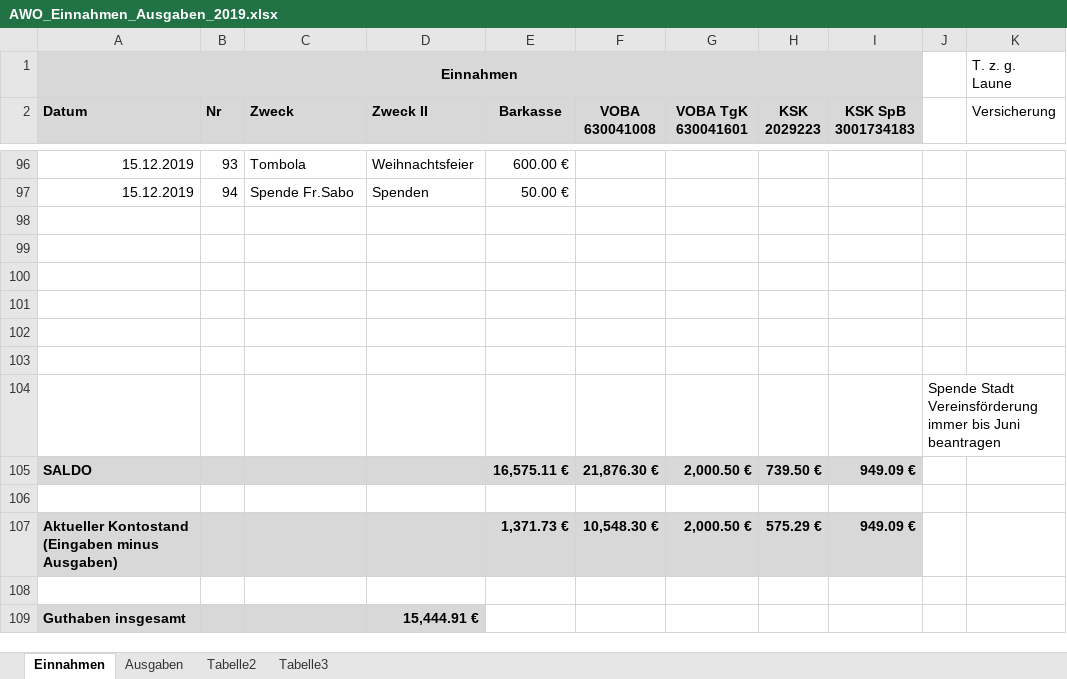
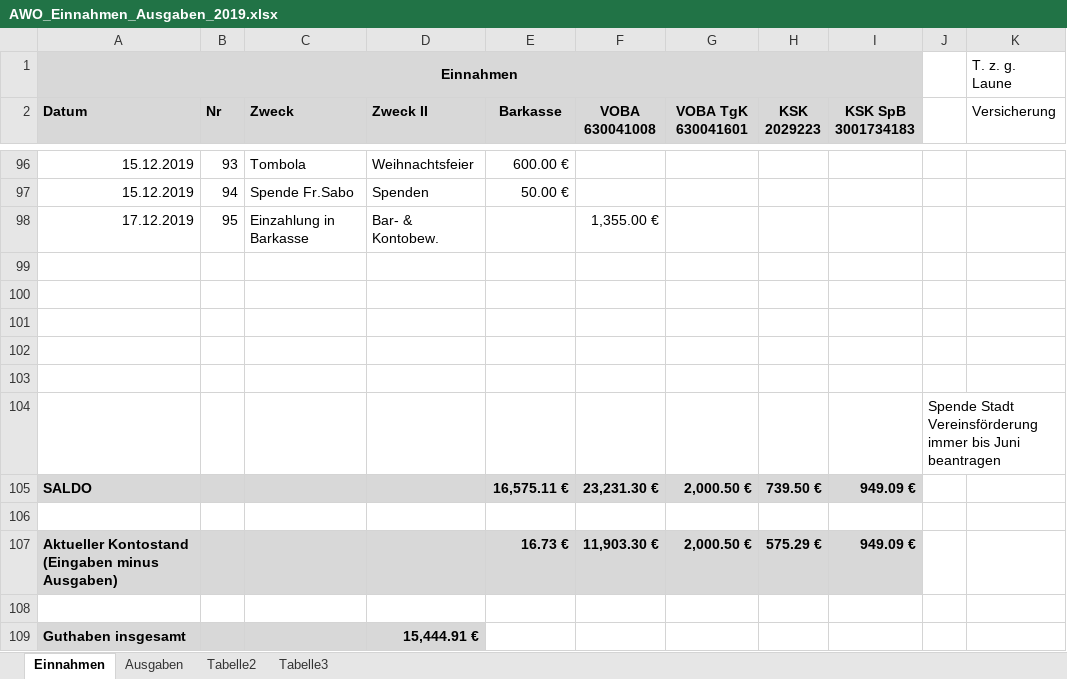
Before and after one commit to bwildner/AWO, an Excel workbook: AWO_Einnahmen_Ausgaben_2019.xlsx, sheet Einnahmen, drawn as a sheet; only a part is shown, gaps mark what is left out; values as stored, in another font and other column widths than the file's, no borders; conditional formats not drawn; the diff names each change by its address in the sheet, - before the commit and + after, or states it on an @@ line.

```diff
--- a/AWO_Einnahmen_Ausgaben_2019.xlsx (sheet Einnahmen)
+++ b/AWO_Einnahmen_Ausgaben_2019.xlsx (sheet Einnahmen)
-row 98: (empty)
+row 98: 17.12.2019 | 95 | Einzahlung in Barkasse | Bar- & Kontobew. |  | 1,355.00 €
-F105 (VOBA 630041008): 21,876.30 €
+F105 (VOBA 630041008): 23,231.30 €
-E107 (Barkasse): 1,371.73 €
+E107 (Barkasse): 16.73 €
-F107 (VOBA 630041008): 10,548.30 €
+F107 (VOBA 630041008): 11,903.30 €
```
Also changed, not shown: sheet Ausgaben.
